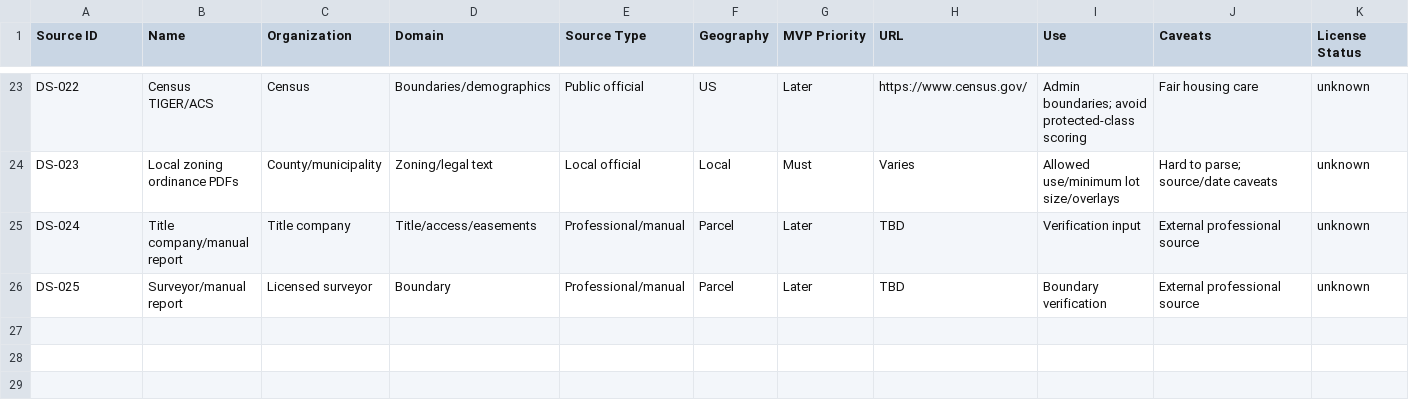
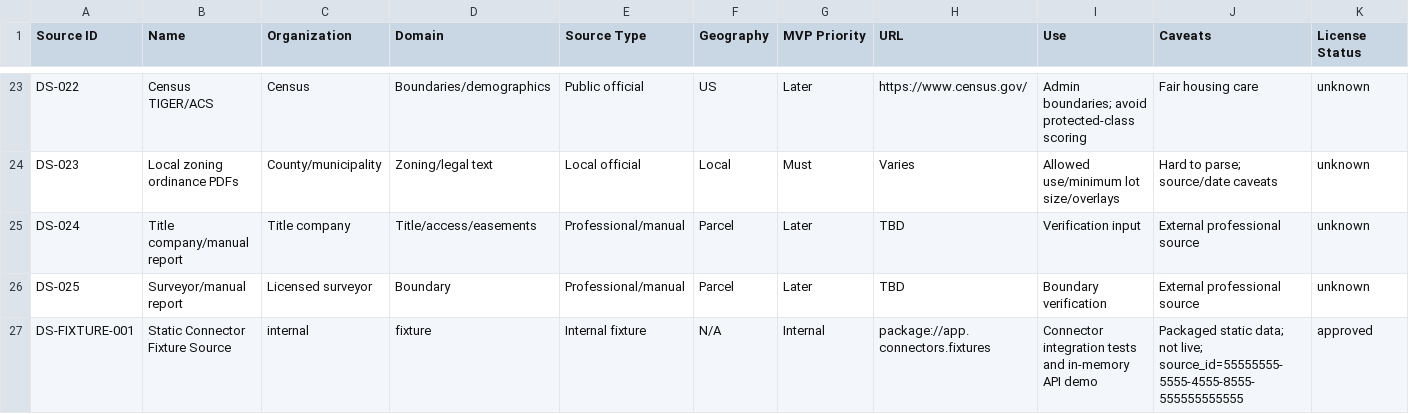
Before and after one commit to benjmcd/land-dd, a CSV file: registers/data_source_registry.csv, drawn as a sheet; only a part is shown, gaps mark what is left out; rows hold the shown columns only; the diff names each change by its address in the sheet, - before the commit and + after, or states it on an @@ line.

Commit message:
Register fixture source and sync state baseline
Adds DS-FIXTURE-001 to the source registry CSV to account for the static
connector fixture source UUID used across connector tests and the in-memory
demo. Updates PROJECT_STATE.md baseline commit reference and What Works
summary. Records this sync pass in VALIDATION_LOG.md.

```diff
--- a/registers/data_source_registry.csv
+++ b/registers/data_source_registry.csv
+row 27: DS-FIXTURE-001 | Static Connector Fixture Source | internal | fixture | Internal fixture | N/A | Internal | package://app.connectors.fixtures | Connector integration tests and in-memory API demo | Packaged static data; not live; source_id=55555555-5555-4555-8555-555555555555 | approved
```
Also changed, not shown: 2 other files.
